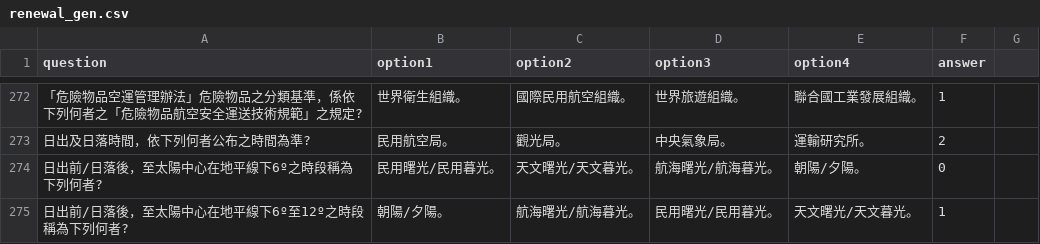
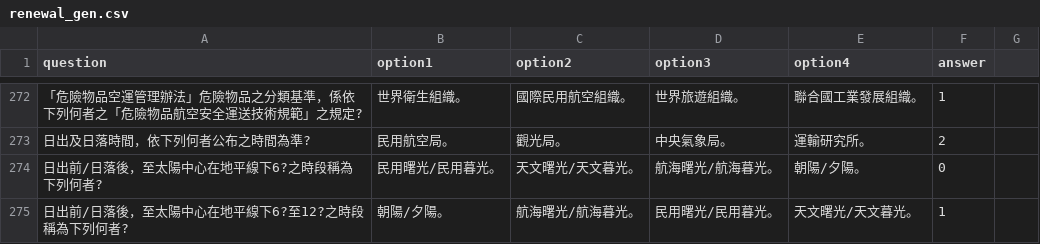
Before and after one commit to akai-guess/drone_test, a CSV file: renewal_gen.csv, drawn as a sheet; only a part is shown, gaps mark what is left out; the diff covers the shown part only; the diff names each change by its address in the sheet, - before the commit and + after, or states it on an @@ line.

Commit message:
Add files via upload

```diff
--- a/renewal_gen.csv
+++ b/renewal_gen.csv
-A274 (question): 日出前/日落後，至太陽中心在地平線下6º之時段稱為下列何者?
+A274 (question): 日出前/日落後，至太陽中心在地平線下6?之時段稱為下列何者?
-A275 (question): 日出前/日落後，至太陽中心在地平線下6º至12º之時段稱為下列何者?
+A275 (question): 日出前/日落後，至太陽中心在地平線下6?至12?之時段稱為下列何者?
```
Also changed, not shown: 1 added row, 1 removed row and 9 edited cells elsewhere in this file.
